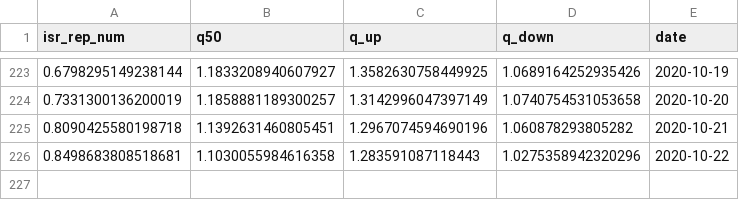
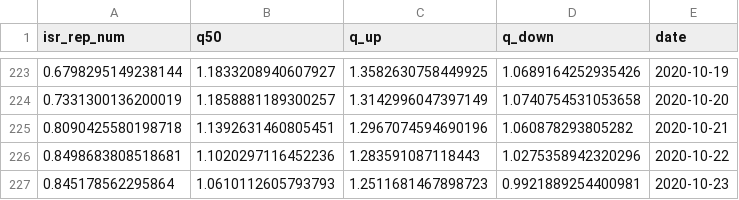
Before and after one commit to itamarcaspi/oecd-rep-num, a CSV file: output/oecd-rep-num.csv, drawn as a sheet; only a part is shown, gaps mark what is left out.

```diff
--- a/output/oecd-rep-num.csv
+++ b/output/oecd-rep-num.csv
@@ -225,2 +225,3 @@ isr_rep_num,q50,q_up,q_down,date
 0.8090425580198718,1.1392631460805451,1.2967074594690196,1.060878293805282,2020-10-21
-0.8498683808518681,1.1030055984616358,1.283591087118443,1.0275358942320296,2020-10-22
+0.8498683808518681,1.1020297116452236,1.283591087118443,1.0275358942320296,2020-10-22
+0.845178562295864,1.0610112605793793,1.2511681467898723,0.9921889254400981,2020-10-23
```
Also changed, not shown: 3 other files.
